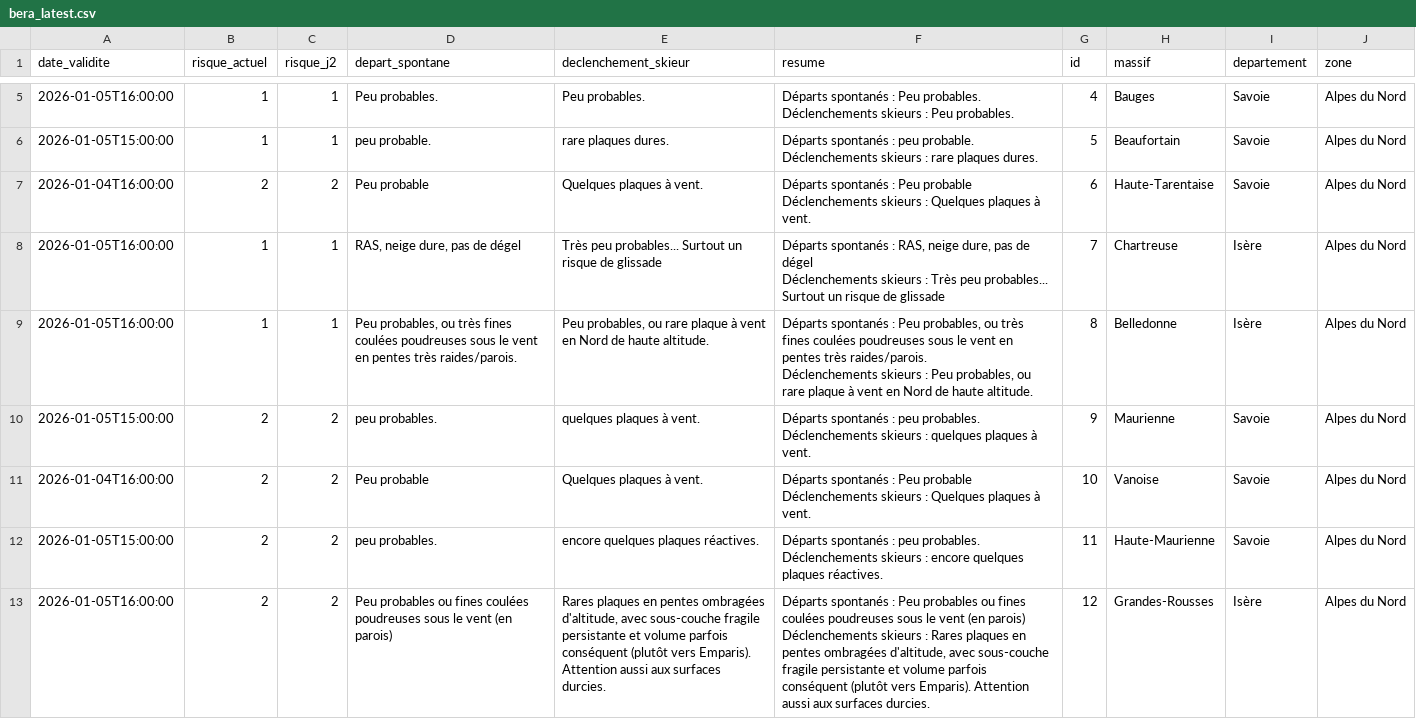
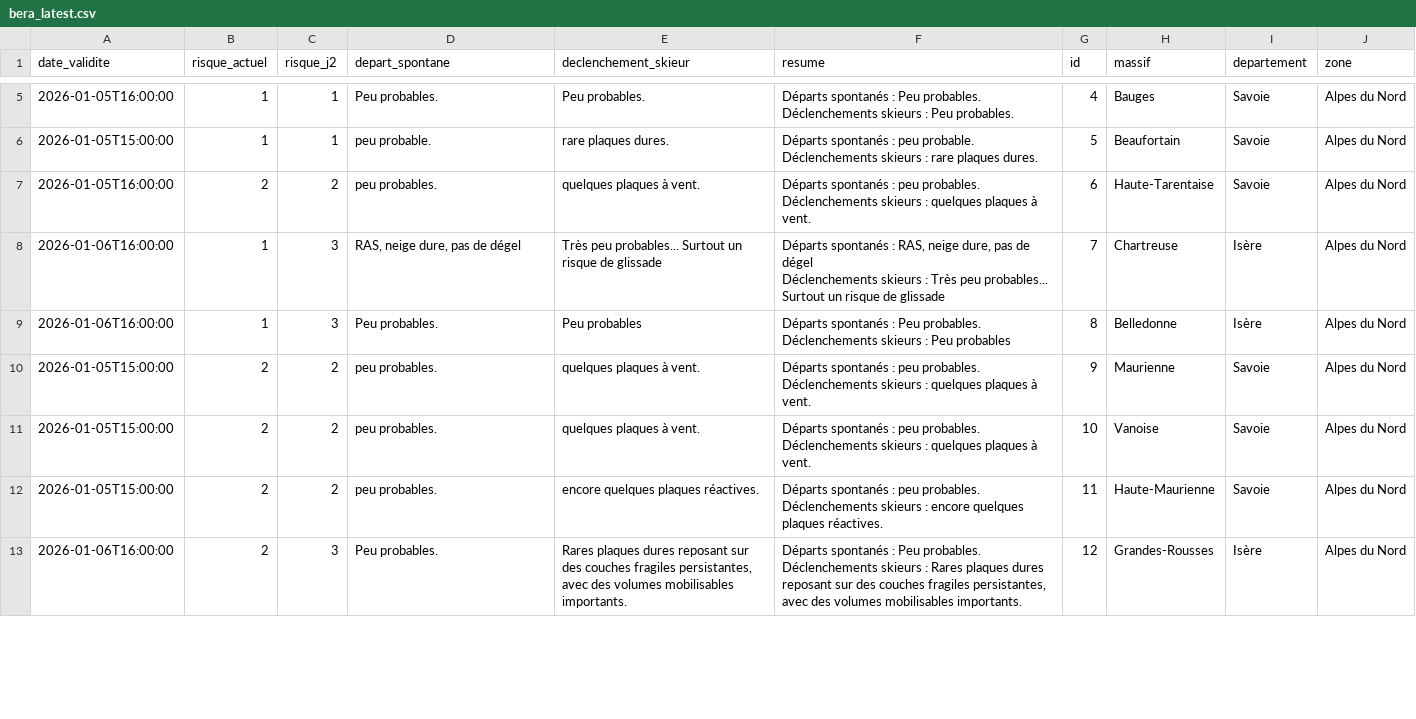
Before and after one commit to Tinevagio/Ski-touring-live, a CSV file: data/bera_latest.csv, drawn as a sheet; only a part is shown, gaps mark what is left out; the diff covers the shown part only.

Commit message:
🔄 Update BERA data - 2026-01-06 15:00 UTC

```diff
--- a/data/bera_latest.csv
+++ b/data/bera_latest.csv
@@ -11,15 +11,15 @@ Déclenchements skieurs : Peu probables.",4,Bauges,Savoie,Alpes du Nord
 Déclenchements skieurs : rare plaques dures.",5,Beaufortain,Savoie,Alpes du Nord
-2026-01-04T16:00:00,2,2,Peu probable,Quelques plaques à vent. ,"Départs spontanés : Peu probable
-Déclenchements skieurs : Quelques plaques à vent. ",6,Haute-Tarentaise,Savoie,Alpes du Nord
-2026-01-05T16:00:00,1,1,"RAS, neige dure, pas de dégel",Très peu probables... Surtout un risque de glissade,"Départs spontanés : RAS, neige dure, pas de dégel
-Déclenchements skieurs : Très peu probables... Surtout un risque de glissade",7,Chartreuse,Isère,Alpes du Nord
-2026-01-05T16:00:00,1,1,"Peu probables, ou très fines coulées poudreuses sous le vent en pentes très raides/parois.","Peu probables, ou rare plaque à vent en Nord de haute altitude.","Départs spontanés : Peu probables, ou très fines coulées poudreuses sous le vent en pentes très raides/parois.
-Déclenchements skieurs : Peu probables, ou rare plaque à vent en Nord de haute altitude.",8,Belledonne,Isère,Alpes du Nord
+2026-01-05T16:00:00,2,2,peu probables.,quelques plaques à vent. ,"Départs spontanés : peu probables.
+Déclenchements skieurs : quelques plaques à vent. ",6,Haute-Tarentaise,Savoie,Alpes du Nord
+2026-01-06T16:00:00,1,3,"RAS, neige dure, pas de dégel",Très peu probables... Surtout un risque de glissade,"Départs spontanés : RAS, neige dure, pas de dégel
+Déclenchements skieurs : Très peu probables... Surtout un risque de glissade",7,Chartreuse,Isère,Alpes du Nord
+2026-01-06T16:00:00,1,3,Peu probables.,Peu probables,"Départs spontanés : Peu probables.
+Déclenchements skieurs : Peu probables",8,Belledonne,Isère,Alpes du Nord
 2026-01-05T15:00:00,2,2,peu probables.,quelques plaques à vent. ,"Départs spontanés : peu probables.
 Déclenchements skieurs : quelques plaques à vent. ",9,Maurienne,Savoie,Alpes du Nord
-2026-01-04T16:00:00,2,2,Peu probable,Quelques plaques à vent. ,"Départs spontanés : Peu probable
-Déclenchements skieurs : Quelques plaques à vent. ",10,Vanoise,Savoie,Alpes du Nord
+2026-01-05T15:00:00,2,2,peu probables.,quelques plaques à vent. ,"Départs spontanés : peu probables.
+Déclenchements skieurs : quelques plaques à vent. ",10,Vanoise,Savoie,Alpes du Nord
 2026-01-05T15:00:00,2,2,peu probables.,encore quelques plaques réactives.,"Départs spontanés : peu probables.
 Déclenchements skieurs : encore quelques plaques réactives.",11,Haute-Maurienne,Savoie,Alpes du Nord
-2026-01-05T16:00:00,2,2,Peu probables ou fines coulées poudreuses sous le vent (en parois),"Rares plaques en pentes ombragées d'altitude, avec sous-couche fragile persistante et volume parfois conséquent (plutôt vers Emparis). Attention aussi aux surfaces durcies.","Départs spontanés : Peu probables ou fines coulées poudreuses sous le vent (en parois)
-Déclenchements skieurs : Rares plaques en pentes ombragées d'altitude, avec sous-couche fragile persistante et volume parfois conséquent (plutôt vers Emparis). Attention aussi aux surfaces durcies.",12,Grandes-Rousses,Isère,Alpes du Nord
+2026-01-06T16:00:00,2,3,Peu probables.,"Rares plaques dures reposant sur des couches fragiles persistantes, avec des volumes mobilisables importants.","Départs spontanés : Peu probables.
+Déclenchements skieurs : Rares plaques dures reposant sur des couches fragiles persistantes, avec des volumes mobilisables importants.",12,Grandes-Rousses,Isère,Alpes du Nord
```
Also changed, not shown: 48 edited cells elsewhere in this file.
